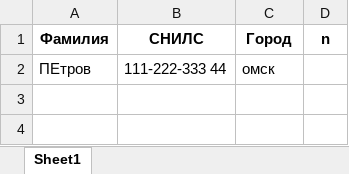
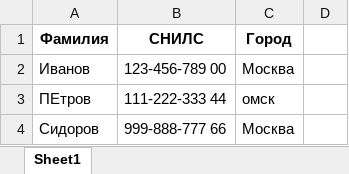
Before and after one commit to flown09/Summer_practice, an Excel workbook: Результат_сравнения.xlsx, sheet Sheet1, drawn as a sheet; values as stored, in another font and other column widths than the file's, no borders; the diff names each change by its address in the sheet, - before the commit and + after, or states it on an @@ line.

```diff
--- a/Результат_сравнения.xlsx (sheet Sheet1)
+++ b/Результат_сравнения.xlsx (sheet Sheet1)
-D1: n
+D1: (empty)
+row 2: Иванов | 123-456-789 00 | Москва
+row 4: Сидоров | 999-888-777 66 | Москва
```
Also changed, not shown: 8 other files.
